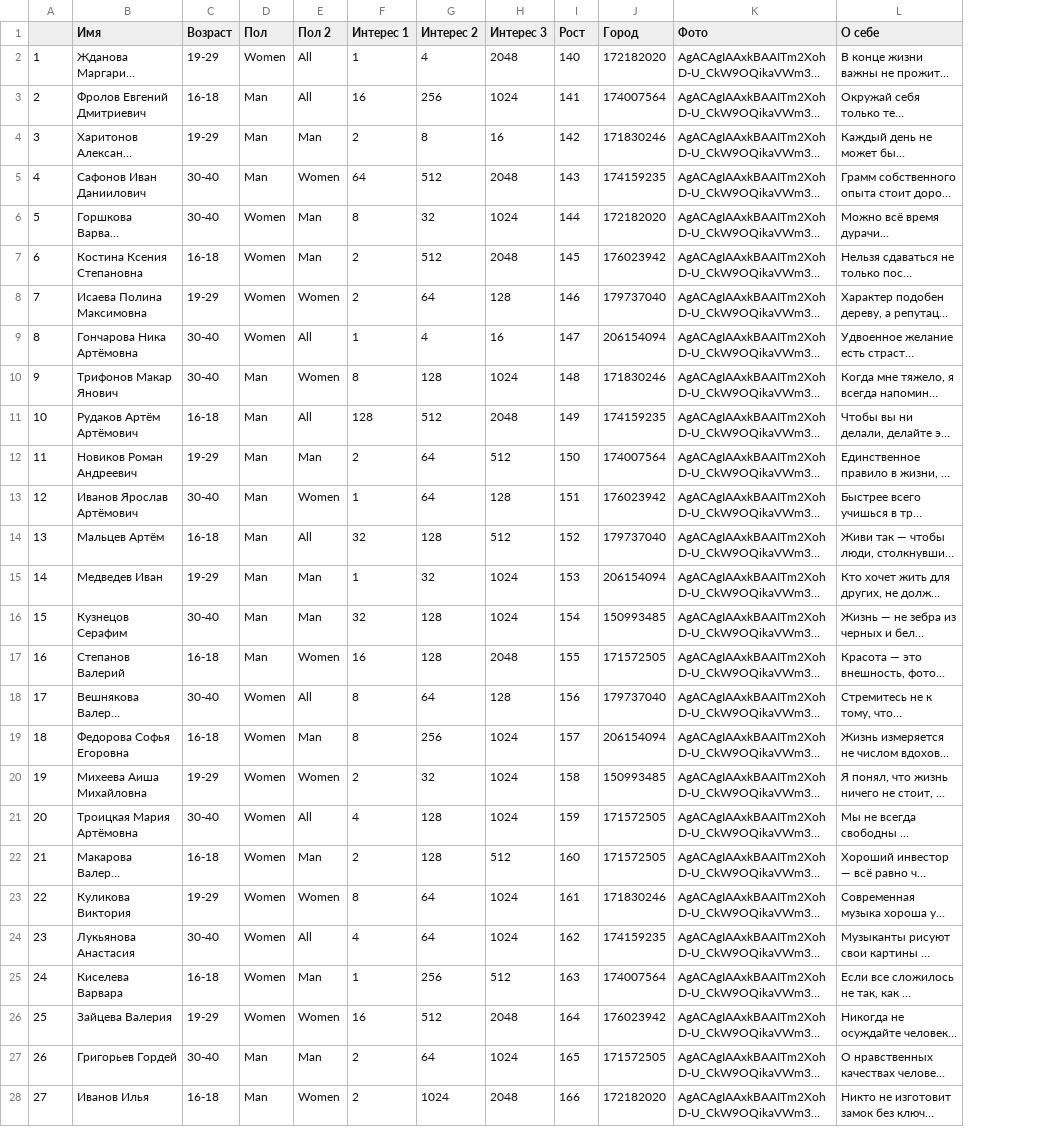
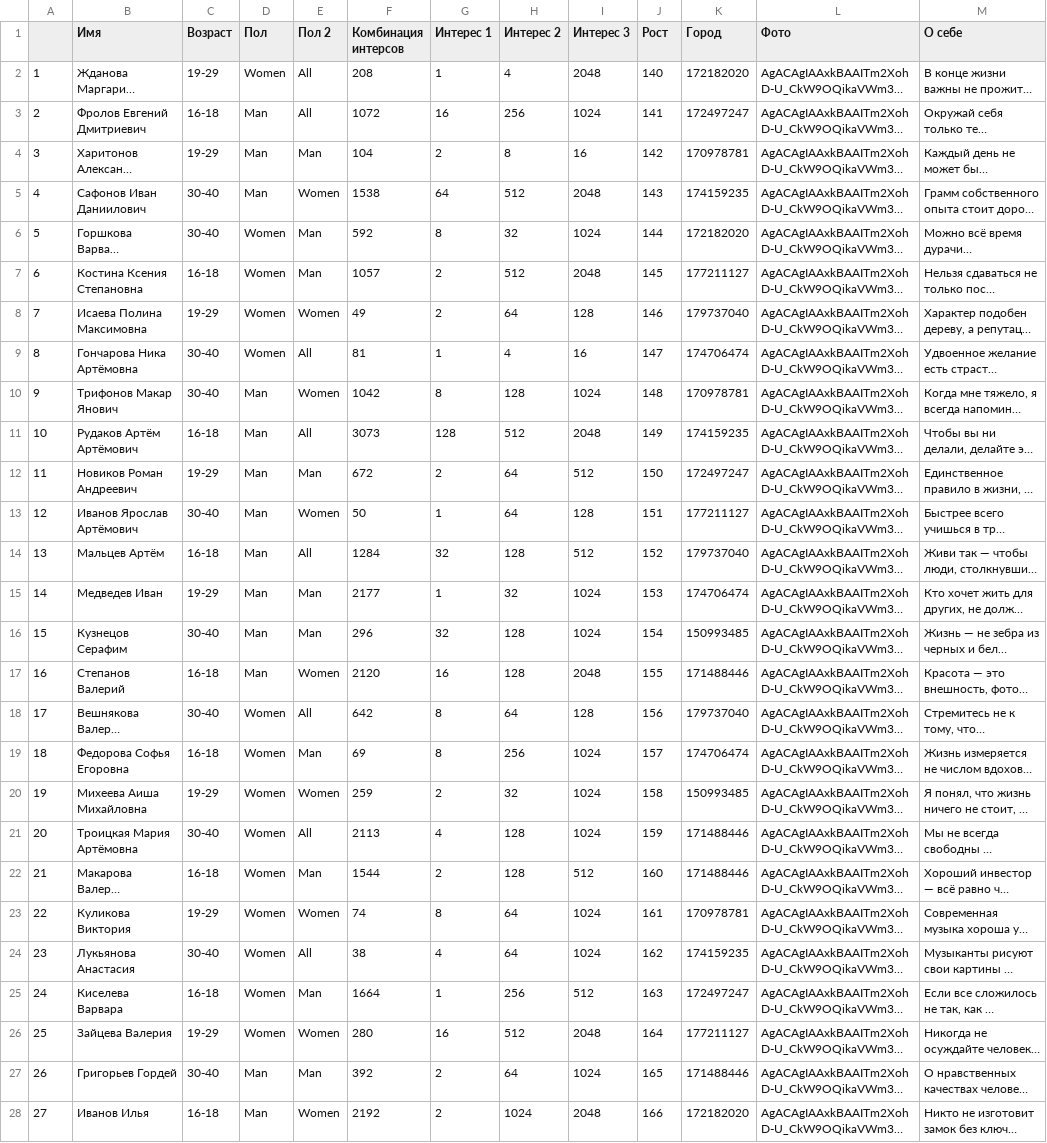
Before and after one commit to chernykh-dev/YourMatchTgBot, a CSV file: Resources/test-data.csv, drawn as a sheet; only a part is shown; long unchanged cells end in …; addresses are those after the commit; the diff covers the shown part only; the diff names each change by its address in the sheet, - before the commit and + after, or states it on an @@ line.

```diff
--- a/Resources/test-data.csv
+++ b/Resources/test-data.csv
+column F (Комбинация интерсов), rows 2-28: 208 | 1072 | 104 | 1538 | 592 | 1057 | 49 | 81 | 1042 | 3073 | 672 | 50 | 1284 | 2177 | 296 | 2120 | 642 | 69 | 259 | 2113 | 1544 | 74 | 38 | 1664 | 280 | 392 | 2192
-K3 (Город): 174007564
+K3 (Город): 172497247
-K4 (Город): 171830246
+K4 (Город): 170978781
-K7 (Город): 176023942
+K7 (Город): 177211127
-K9 (Город): 206154094
+K9 (Город): 174706474
-K10 (Город): 171830246
+K10 (Город): 170978781
-K12 (Город): 174007564
+K12 (Город): 172497247
-K13 (Город): 176023942
+K13 (Город): 177211127
-K15 (Город): 206154094
+K15 (Город): 174706474
-K17 (Город): 171572505
+K17 (Город): 171488446
-K19 (Город): 206154094
+K19 (Город): 174706474
-K21:K22 (Город): 171572505
+K21:K22 (Город): 171488446
-K23 (Город): 171830246
+K23 (Город): 170978781
-K25 (Город): 174007564
+K25 (Город): 172497247
-K26 (Город): 176023942
+K26 (Город): 177211127
-K27 (Город): 171572505
+K27 (Город): 171488446
```
Also changed, not shown: 23 edited cells elsewhere in this file, 24 other files.
